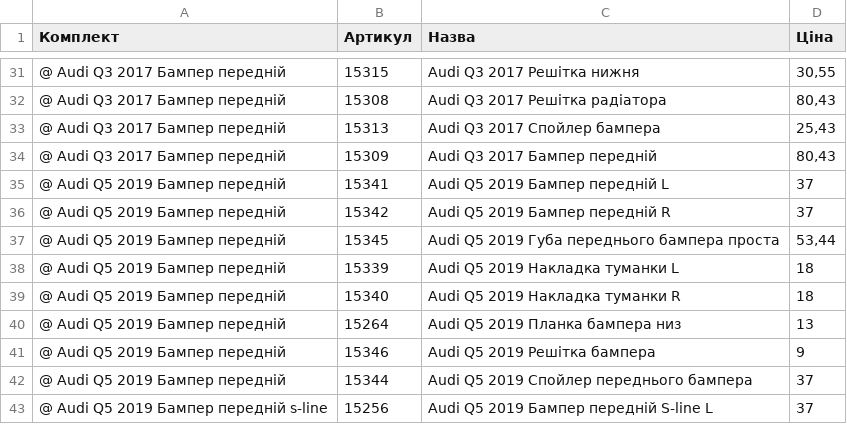
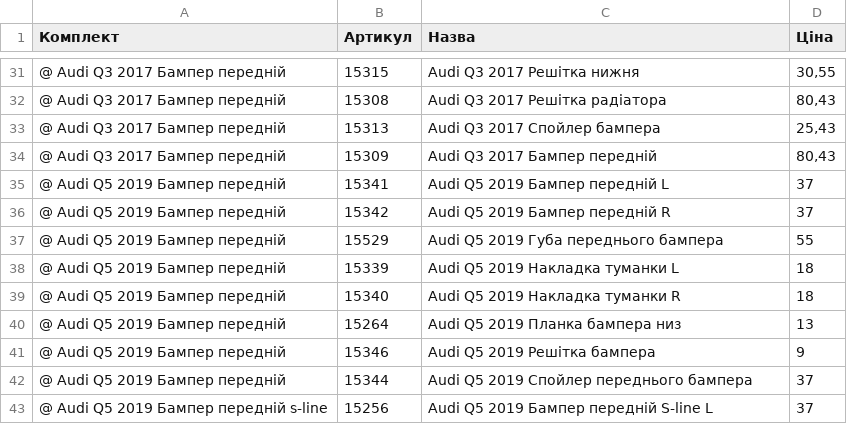
Before and after one commit to vladimircity/streamlitdepl, a CSV file: complects.csv, drawn as a sheet; only a part is shown, gaps mark what is left out.

```diff
--- a/complects.csv
+++ b/complects.csv
@@ -36,3 +36,3 @@
 @ Audi Q5 2019 Бампер передній ;15342;Audi Q5 2019 Бампер передній R;37
-@ Audi Q5 2019 Бампер передній ;15345;Audi Q5 2019 Губа переднього бампера проста;53,44
+@ Audi Q5 2019 Бампер передній ;15529;Audi Q5 2019 Губа переднього бампера;55
 @ Audi Q5 2019 Бампер передній ;15339;Audi Q5 2019 Накладка туманки L;18
```
Also changed, not shown: price.csv.
